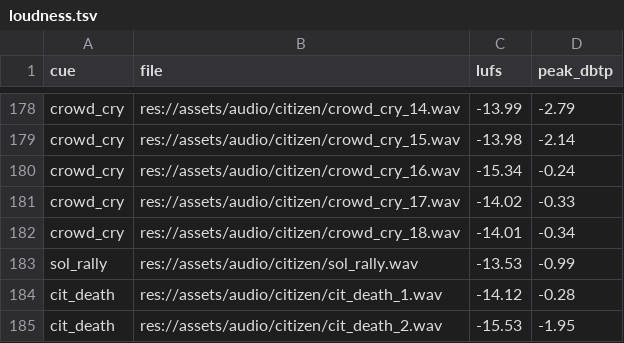
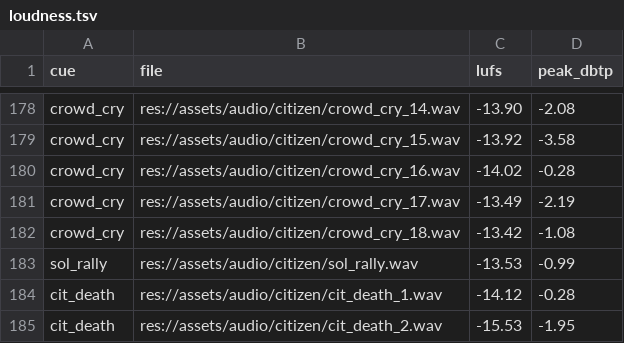
Before and after one commit to audoraemon/vfxProve, a TSV file: tools/audio/loudness.tsv, drawn as a sheet; only a part is shown, gaps mark what is left out; the diff covers the shown part only; the diff names each change by its address in the sheet, - before the commit and + after, or states it on an @@ line.

```diff
--- a/tools/audio/loudness.tsv
+++ b/tools/audio/loudness.tsv
-C178 (lufs): -13.99
+C178 (lufs): -13.90
-D178 (peak_dbtp): -2.79
+D178 (peak_dbtp): -2.08
-C179 (lufs): -13.98
+C179 (lufs): -13.92
-D179 (peak_dbtp): -2.14
+D179 (peak_dbtp): -3.58
-C180 (lufs): -15.34
+C180 (lufs): -14.02
-D180 (peak_dbtp): -0.24
+D180 (peak_dbtp): -0.28
-C181 (lufs): -14.02
+C181 (lufs): -13.49
-D181 (peak_dbtp): -0.33
+D181 (peak_dbtp): -2.19
-C182 (lufs): -14.01
+C182 (lufs): -13.42
-D182 (peak_dbtp): -0.34
+D182 (peak_dbtp): -1.08
```
Also changed, not shown: 31 edited cells elsewhere in this file, 48 other files.
